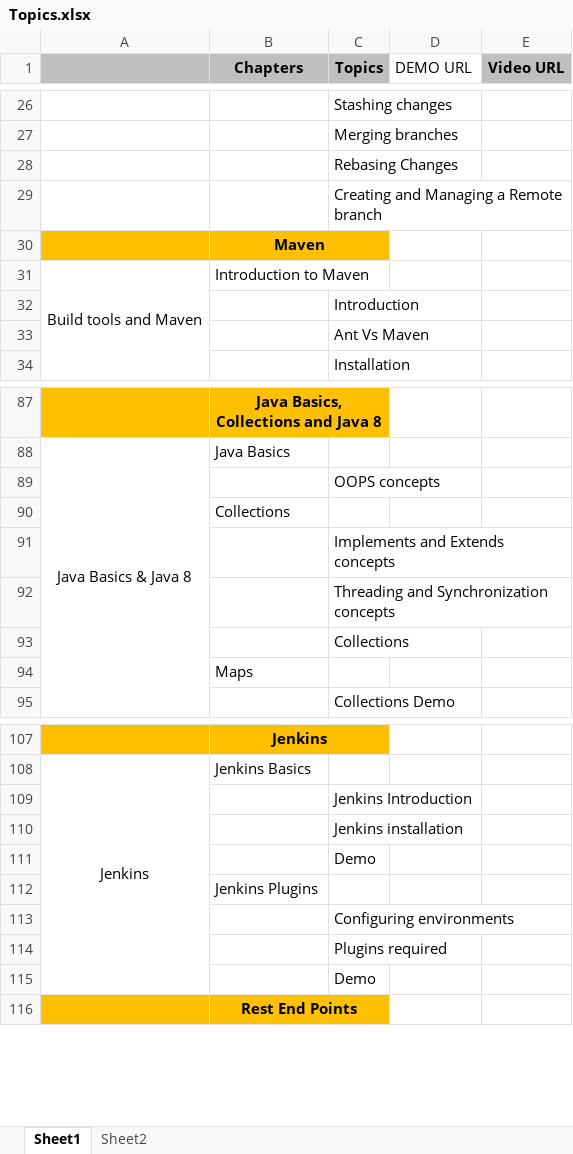
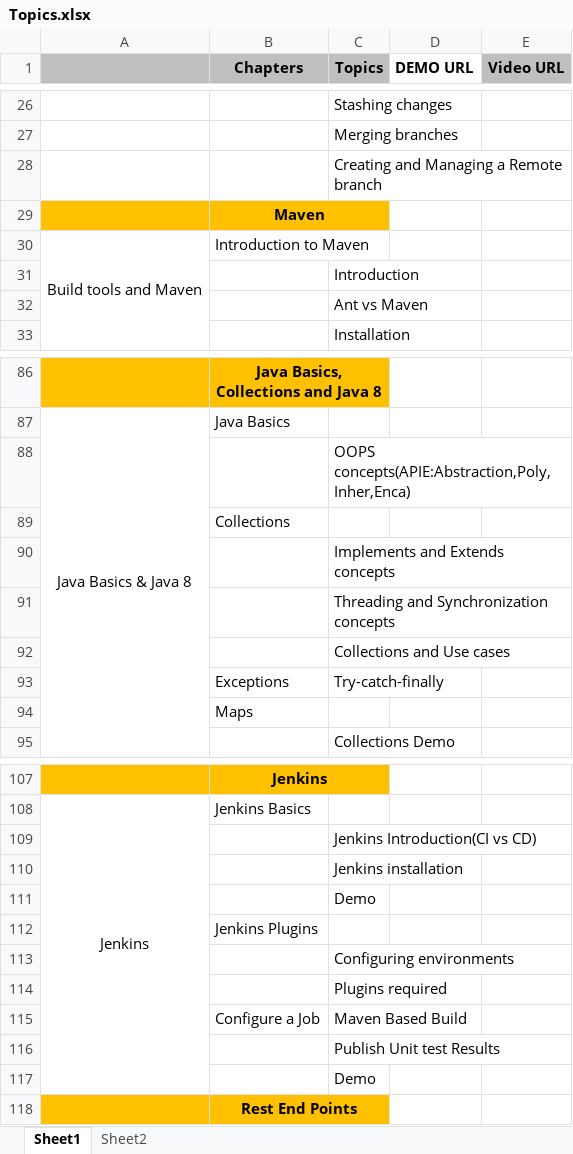
Before and after one commit to narasimhavuppala/trainings, an Excel workbook: Topics.xlsx, sheet Sheet1, drawn as a sheet; only a part is shown, gaps mark what is left out; values as stored, in another font and other column widths than the file's, no borders; removed rows and columns are numbered as before the commit, all else as after; the diff covers the shown part only; the diff names each change by its address in the sheet, - before the commit and + after, or states it on an @@ line.

Commit message:
updated Jenkins Topics.xlsx

```diff
--- a/Topics.xlsx (sheet Sheet1)
+++ b/Topics.xlsx (sheet Sheet1)
-D1 bold: off
+D1 bold: on
-row 28:  |  | Rebasing Changes
-C32 (Topics): Ant Vs Maven
+C32 (Topics): Ant vs Maven
-C88 (Topics): OOPS concepts
+C88 (Topics): OOPS concepts(APIE:Abstraction,Poly,Inher,Enca)
-C92 (Topics): Collections
+C92 (Topics): Collections and Use cases
+row 93:  | Exceptions | Try-catch-finally
-C109 (Topics): Jenkins Introduction
+C109 (Topics): Jenkins Introduction(CI vs CD)
+row 115:  | Configure a Job | Maven Based Build
+row 116:  |  | Publish Unit test Results
```
Also changed, not shown: 1 edited cell elsewhere in this sheet.
